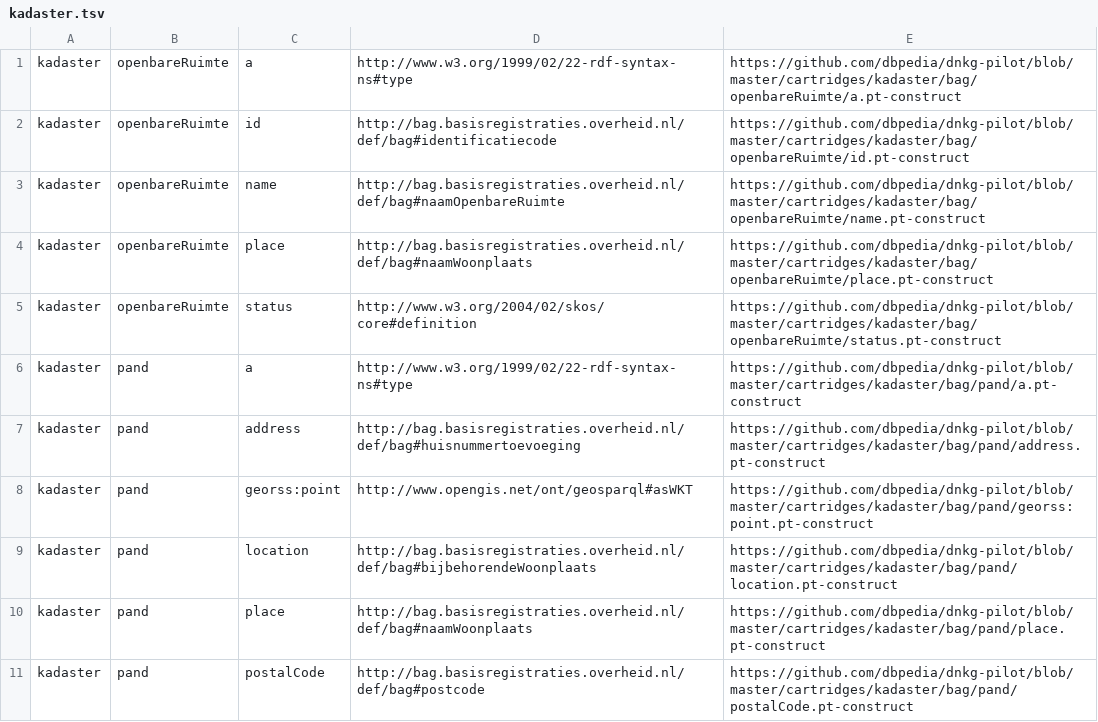
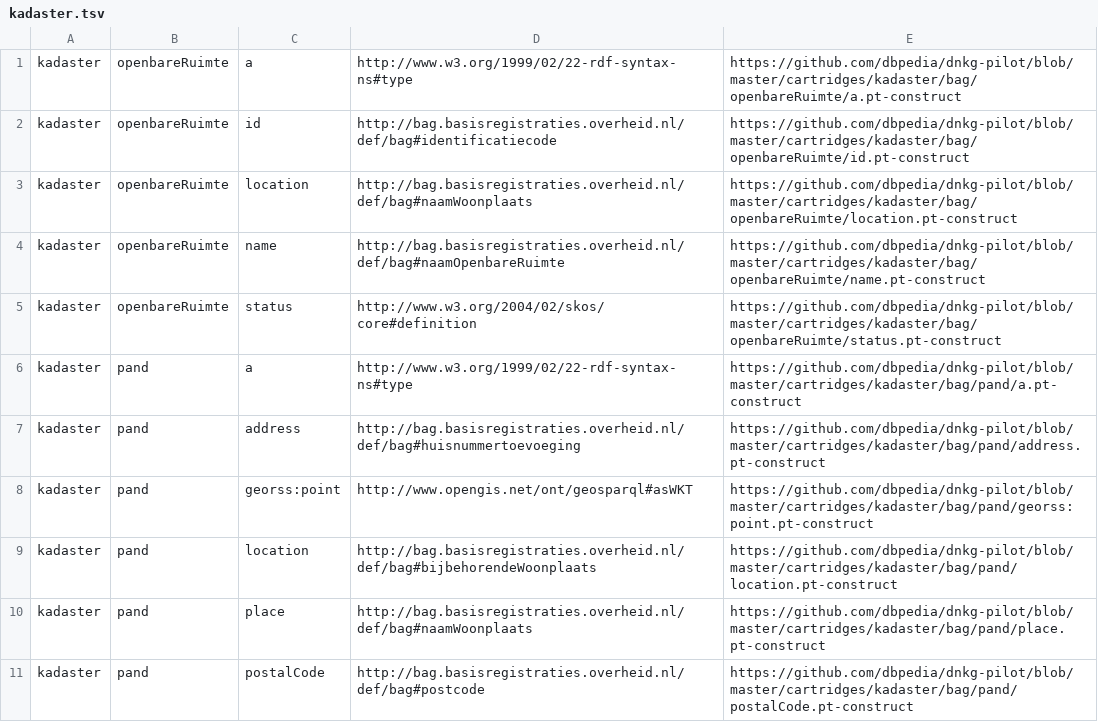
Before and after one commit to dbpedia/dnkg-pilot, a TSV file: stats/kadaster.tsv, drawn as a sheet; removed rows and columns are numbered as before the commit, all else as after; the diff names each change by its address in the sheet, - before the commit and + after, or states it on an @@ line.

```diff
--- a/stats/kadaster.tsv
+++ b/stats/kadaster.tsv
+row 3: kadaster | openbareRuimte | location | http://bag.basisregistraties.overheid.nl/def/bag#naamWoonplaats | https://github.com/dbpedia/dnkg-pilot/blob/master/cartridges/kadaster/bag/openbareRuimte/location.pt-construct
-row 4: kadaster | openbareRuimte | place | http://bag.basisregistraties.overheid.nl/def/bag#naamWoonplaats | https://github.com/dbpedia/dnkg-pilot/blob/master/cartridges/kadaster/bag/openbareRuimte/place.pt-construct
```
Also changed, not shown: stats/kadaster_new.tsv.
